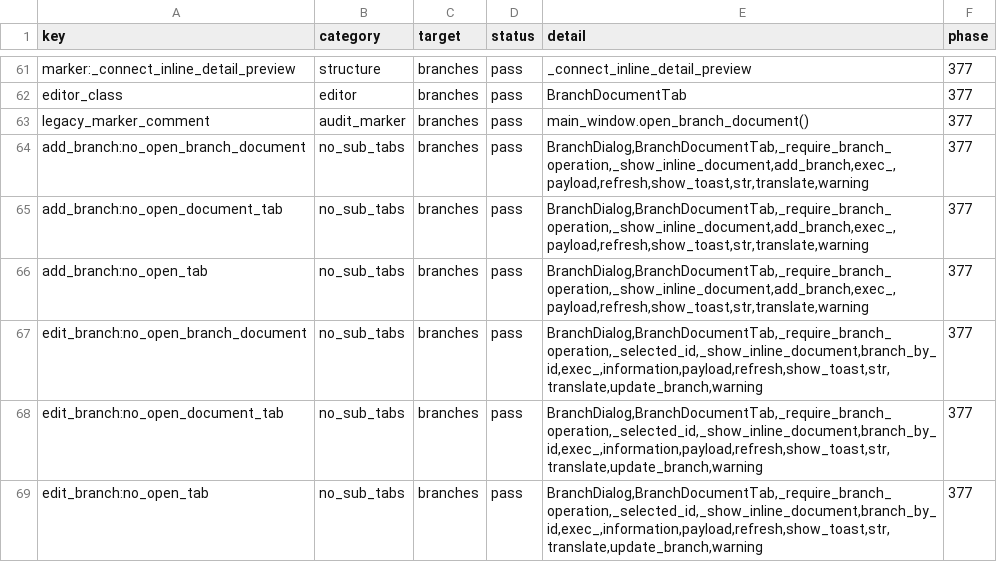
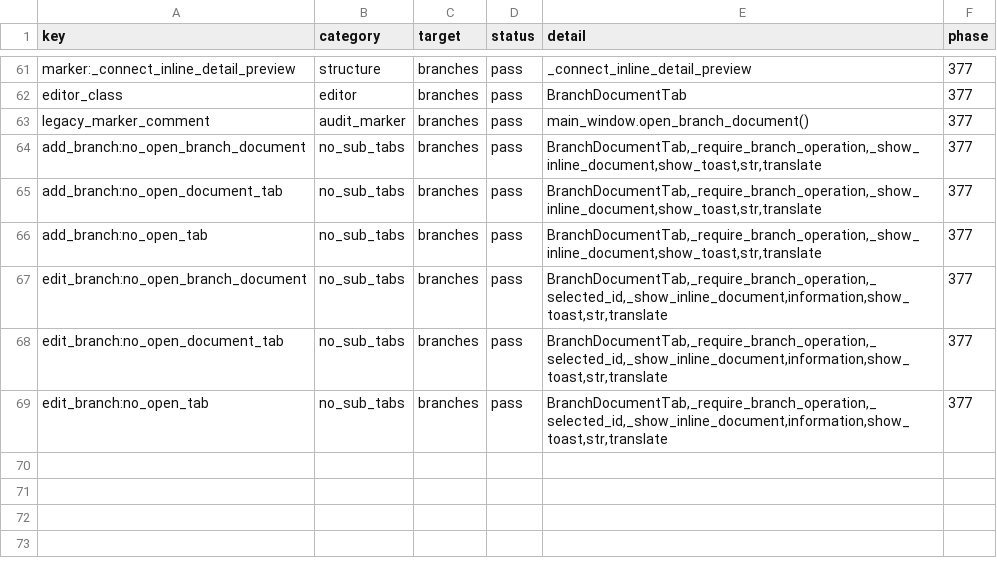
Before and after one commit to bukamal/alrajihi, a CSV file: tools/audit_outputs/inline_management_editor_matrix.csv, drawn as a sheet; only a part is shown, gaps mark what is left out; the diff covers the shown part only.

```diff
--- a/tools/audit_outputs/inline_management_editor_matrix.csv
+++ b/tools/audit_outputs/inline_management_editor_matrix.csv
@@ -63,7 +63,7 @@ editor_class,editor,branches,pass,BranchDocumentTab,377
 legacy_marker_comment,audit_marker,branches,pass,main_window.open_branch_document(),377
-add_branch:no_open_branch_document,no_sub_tabs,branches,pass,"BranchDialog,BranchDocumentTab,_require_branch_operation,_show_inline_document,add_branch,exec_,payload,refresh,show_toast,str,translate,warning",377
-add_branch:no_open_document_tab,no_sub_tabs,branches,pass,"BranchDialog,BranchDocumentTab,_require_branch_operation,_show_inline_document,add_branch,exec_,payload,refresh,show_toast,str,translate,warning",377
-add_branch:no_open_tab,no_sub_tabs,branches,pass,"BranchDialog,BranchDocumentTab,_require_branch_operation,_show_inline_document,add_branch,exec_,payload,refresh,show_toast,str,translate,warning",377
-edit_branch:no_open_branch_document,no_sub_tabs,branches,pass,"BranchDialog,BranchDocumentTab,_require_branch_operation,_selected_id,_show_inline_document,branch_by_id,exec_,information,payload,refresh,show_toast,str,translate,update_branch,warning",377
-edit_branch:no_open_document_tab,no_sub_tabs,branches,pass,"BranchDialog,BranchDocumentTab,_require_branch_operation,_selected_id,_show_inline_document,branch_by_id,exec_,information,payload,refresh,show_toast,str,translate,update_branch,warning",377
-edit_branch:no_open_tab,no_sub_tabs,branches,pass,"BranchDialog,BranchDocumentTab,_require_branch_operation,_selected_id,_show_inline_document,branch_by_id,exec_,information,payload,refresh,show_toast,str,translate,update_branch,warning",377
+add_branch:no_open_branch_document,no_sub_tabs,branches,pass,"BranchDocumentTab,_require_branch_operation,_show_inline_document,show_toast,str,translate",377
+add_branch:no_open_document_tab,no_sub_tabs,branches,pass,"BranchDocumentTab,_require_branch_operation,_show_inline_document,show_toast,str,translate",377
+add_branch:no_open_tab,no_sub_tabs,branches,pass,"BranchDocumentTab,_require_branch_operation,_show_inline_document,show_toast,str,translate",377
+edit_branch:no_open_branch_document,no_sub_tabs,branches,pass,"BranchDocumentTab,_require_branch_operation,_selected_id,_show_inline_document,information,show_toast,str,translate",377
+edit_branch:no_open_document_tab,no_sub_tabs,branches,pass,"BranchDocumentTab,_require_branch_operation,_selected_id,_show_inline_document,information,show_toast,str,translate",377
+edit_branch:no_open_tab,no_sub_tabs,branches,pass,"BranchDocumentTab,_require_branch_operation,_selected_id,_show_inline_document,information,show_toast,str,translate",377
```
Also changed, not shown: 20 edited cells elsewhere in this file, tools/audit_outputs/inline_party_voucher_editor_matrix.csv, tools/audit_outputs/release_readiness_gate_matrix.csv, 20 other files.
